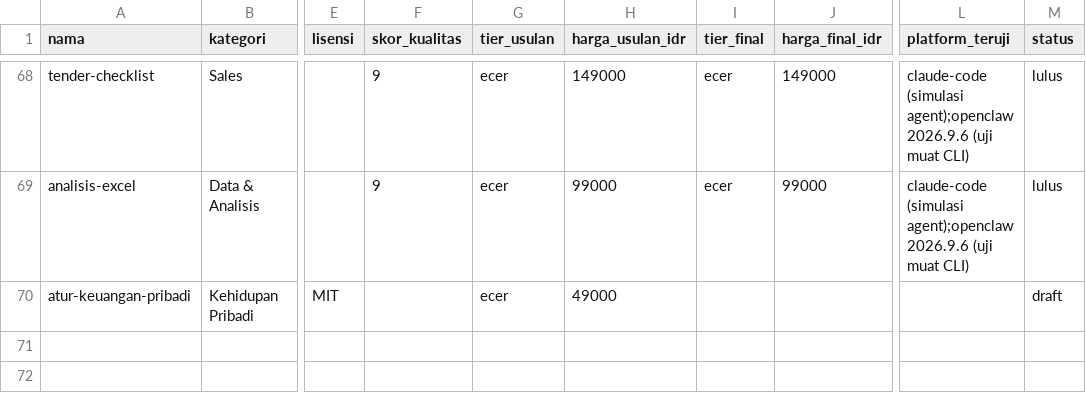
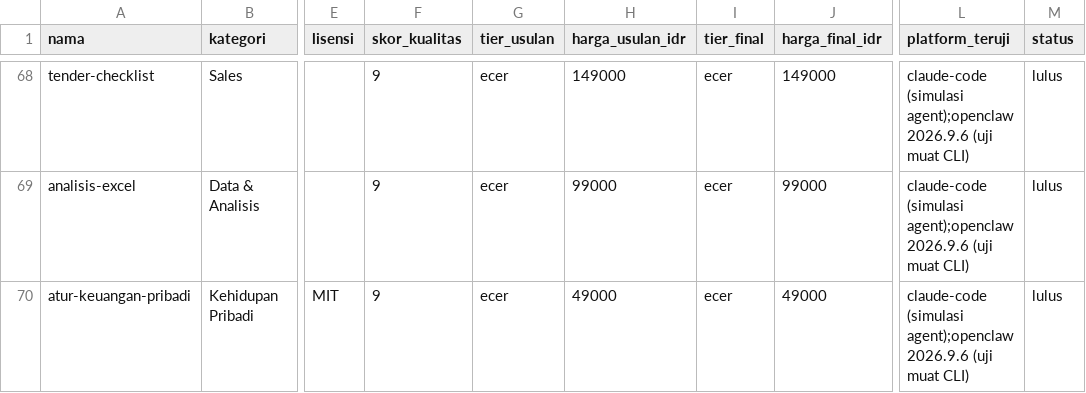
Before and after one commit to Komunitech-Skills/Skills-Product-by-Claude-Code, a CSV file: catalog.csv, drawn as a sheet; only a part is shown, gaps mark what is left out; the diff names each change by its address in the sheet, - before the commit and + after, or states it on an @@ line.

```diff
--- a/catalog.csv
+++ b/catalog.csv
-F70 (skor_kualitas): (empty)
+F70 (skor_kualitas): 9
-I70 (tier_final): (empty)
+I70 (tier_final): ecer
-J70 (harga_final_idr): (empty)
+J70 (harga_final_idr): 49000
-L70 (platform_teruji): (empty)
+L70 (platform_teruji): claude-code (simulasi agent);openclaw 2026.9.6 (uji muat CLI)
-M70 (status): draft
+M70 (status): lulus
```
Also changed, not shown: 3 other files.
